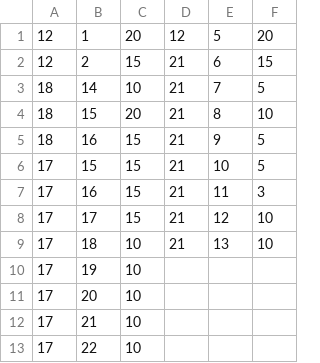
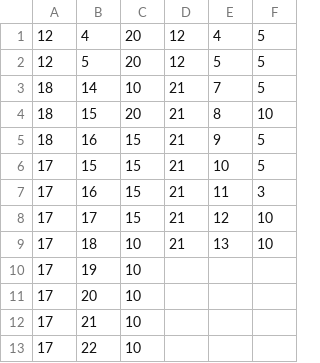
Before and after one commit to Hub8509/Schoolbell, a CSV file: hvb.csv, drawn as a sheet.

Commit message:
Update hvb.csv

```diff
--- a/hvb.csv
+++ b/hvb.csv
@@ -1,3 +1,3 @@
-12,1,20,12,5,20
-12,2,15,21,6,15
+12,4,20,12,4,5
+12,5,20,12,5,5
 18,14,10,21,7,5
```
